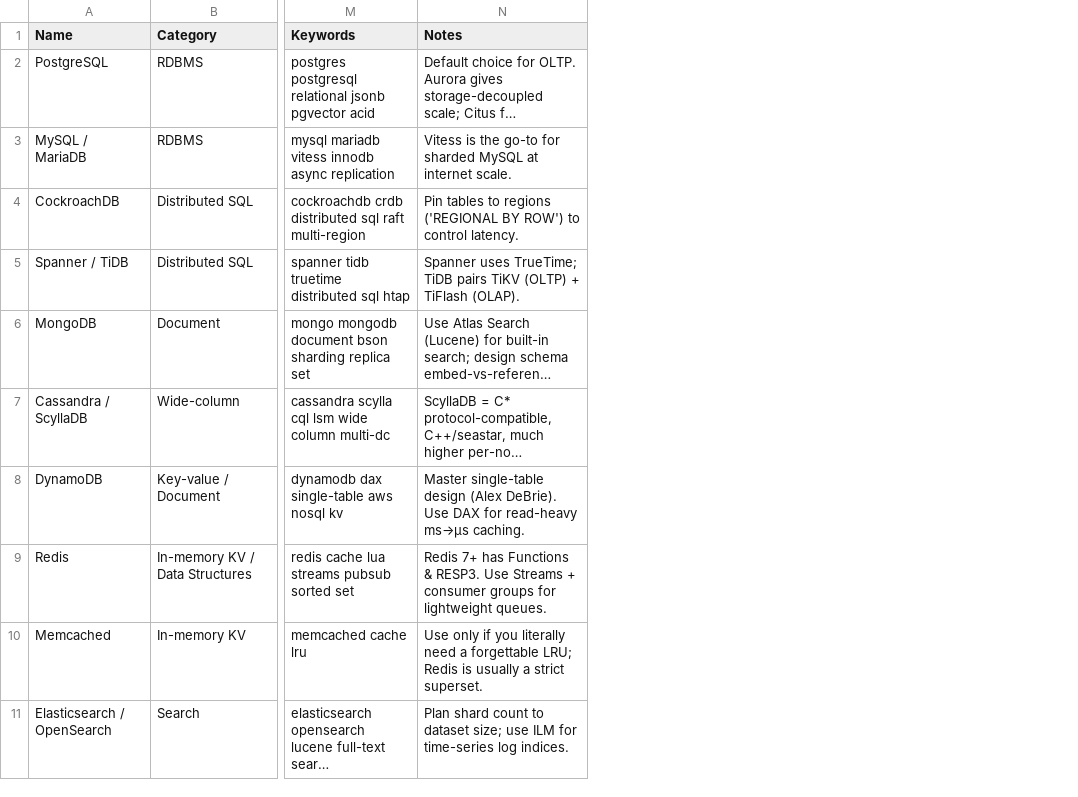
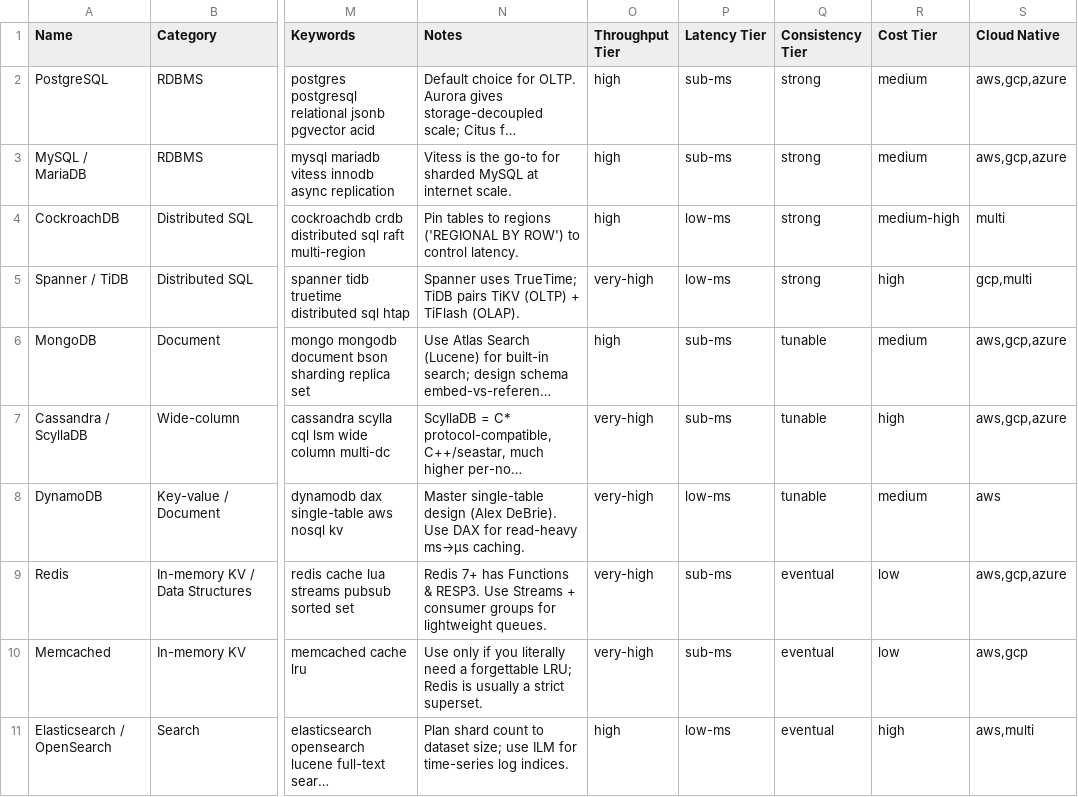
Before and after one commit to shashankswe2020-ux/backend-pro-max-skill, a CSV file: src/backend-pro-max/data/databases.csv, drawn as a sheet; only a part is shown, gaps mark what is left out; long unchanged cells end in …; the diff names each change by its address in the sheet, - before the commit and + after, or states it on an @@ line.

Commit message:
feat: implement Tier 1 — decide, adr, design commands + constraint filtering
- Add decide(), adr(), design() in new decide.py module
- Add constraint columns (Throughput/Latency/Consistency/Cost Tier, Cloud Native) to databases.csv, messaging.csv, cache.csv
- Add parse_constraints() and apply_constraints() infrastructure in core.py
- Wire /decide, /adr, /design into REPL and CLI (--decide, --adr, --design flags)
- Add ADR template (Nygard format)
- Add test_decide.py (13 tests)
- All 50 tests pass, ruff clean, validator green
- Create tier 1-7 plan docs in docs/plans/

```diff
--- a/src/backend-pro-max/data/databases.csv
+++ b/src/backend-pro-max/data/databases.csv
+column O (Throughput Tier), rows 2-11: high | high | high | very-high | high | very-high | very-high | very-high | very-high | high
+column P (Latency Tier), rows 2-11: sub-ms | sub-ms | low-ms | low-ms | sub-ms | sub-ms | low-ms | sub-ms | sub-ms | low-ms
+column Q (Consistency Tier), rows 2-11: strong | strong | strong | strong | tunable | tunable | tunable | eventual | eventual | eventual
+column R (Cost Tier), rows 2-11: medium | medium | medium-high | high | medium | high | medium | low | low | high
+column S (Cloud Native), rows 2-11: aws,gcp,azure | aws,gcp,azure | multi | gcp,multi | aws,gcp,azure | aws,gcp,azure | aws | aws,gcp,azure | aws,gcp | aws,multi
```
Also changed, not shown: src/backend-pro-max/data/cache.csv, src/backend-pro-max/data/messaging.csv, 14 other files.
